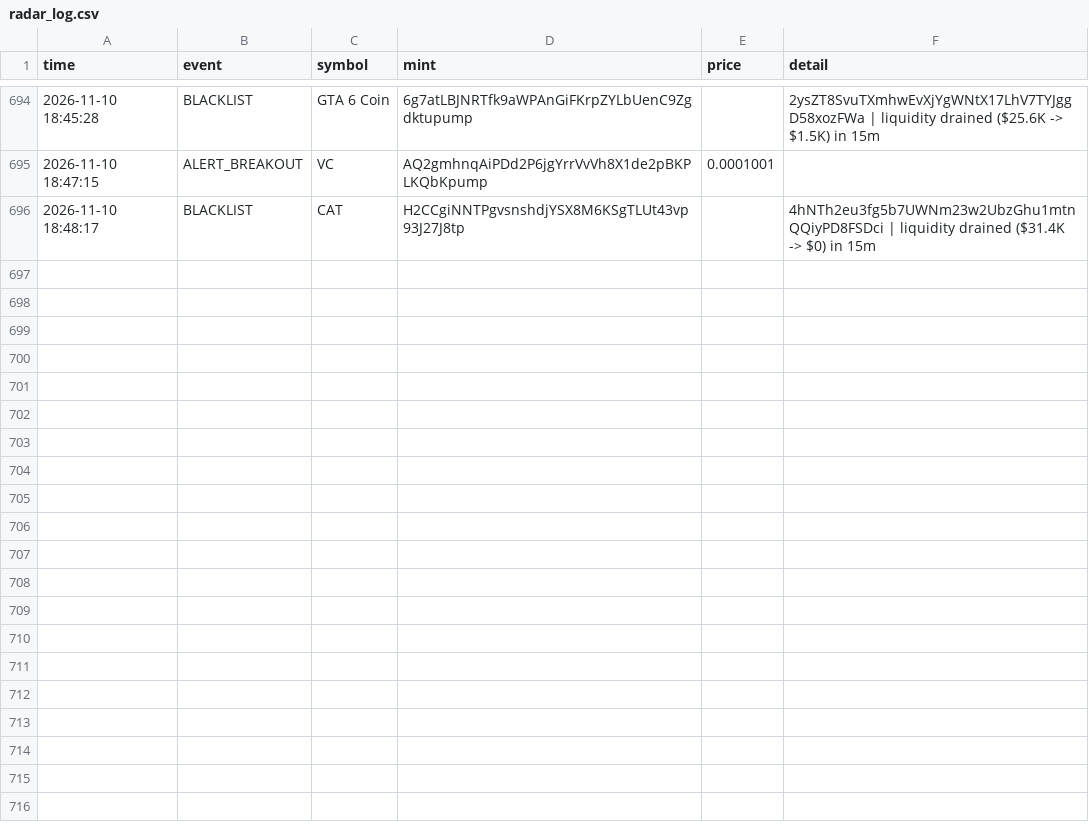
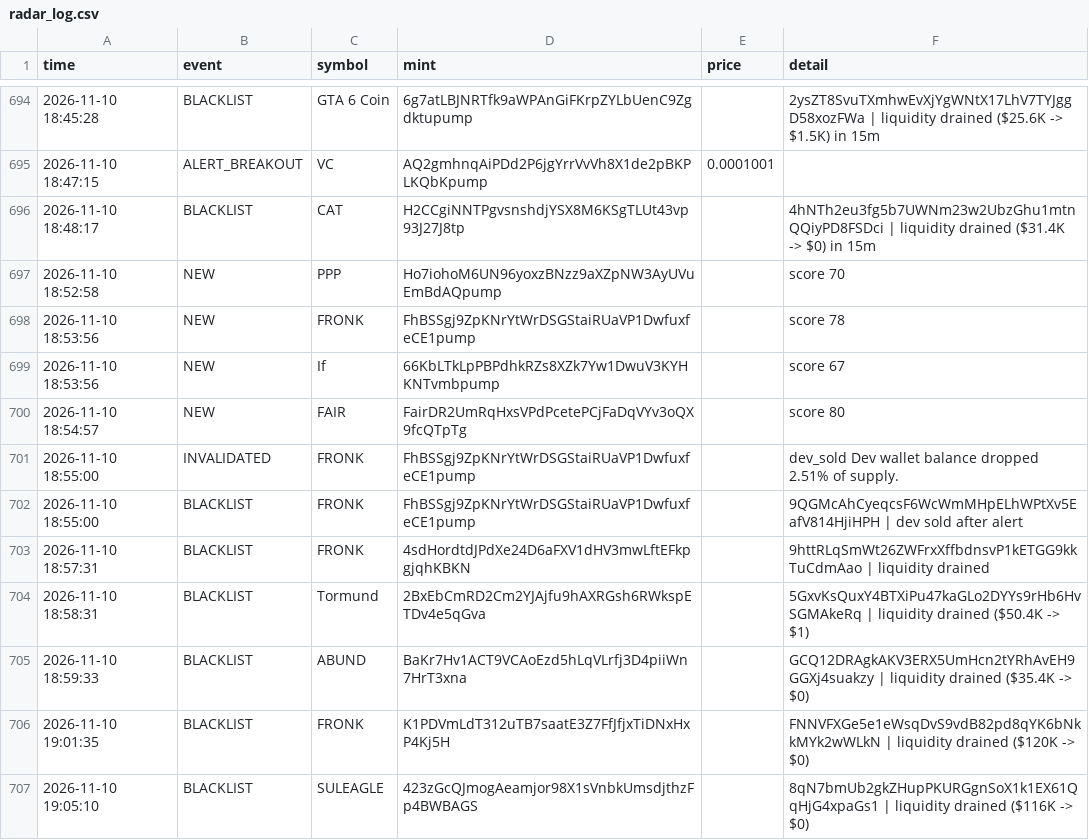
Before and after one commit to kaehwyn/signals, a CSV file: radar_log.csv, drawn as a sheet; only a part is shown, gaps mark what is left out.

```diff
--- a/radar_log.csv
+++ b/radar_log.csv
@@ -696 +696,12 @@ time,event,symbol,mint,price,detail
 2026-11-10 18:48:17,BLACKLIST,CAT,H2CCgiNNTPgvsnshdjYSX8M6KSgTLUt43vp93J27J8tp,,4hNTh2eu3fg5b7UWNm23w2UbzGhu1mtnQQiyPD8FSDci | liquidity drained ($31.4K -> $0) in 15m
+2026-11-10 18:52:58,NEW,PPP,Ho7iohoM6UN96yoxzBNzz9aXZpNW3AyUVuEmBdAQpump,,score 70
+2026-11-10 18:53:56,NEW,FRONK,FhBSSgj9ZpKNrYtWrDSGStaiRUaVP1DwfuxfeCE1pump,,score 78
+2026-11-10 18:53:56,NEW,If,66KbLTkLpPBPdhkRZs8XZk7Yw1DwuV3KYHKNTvmbpump,,score 67
+2026-11-10 18:54:57,NEW,FAIR,FairDR2UmRqHxsVPdPcetePCjFaDqVYv3oQX9fcQTpTg,,score 80
+2026-11-10 18:55:00,INVALIDATED,FRONK,FhBSSgj9ZpKNrYtWrDSGStaiRUaVP1DwfuxfeCE1pump,,dev_sold Dev wallet balance dropped 2.51% of supply.
+2026-11-10 18:55:00,BLACKLIST,FRONK,FhBSSgj9ZpKNrYtWrDSGStaiRUaVP1DwfuxfeCE1pump,,9QGMcAhCyeqcsF6WcWmMHpELhWPtXv5EafV814HjiHPH | dev sold after alert
+2026-11-10 18:57:31,BLACKLIST,FRONK,4sdHordtdJPdXe24D6aFXV1dHV3mwLftEFkpgjqhKBKN,,9httRLqSmWt26ZWFrxXffbdnsvP1kETGG9kkTuCdmAao | liquidity drained
+2026-11-10 18:58:31,BLACKLIST,Tormund,2BxEbCmRD2Cm2YJAjfu9hAXRGsh6RWkspETDv4e5qGva,,5GxvKsQuxY4BTXiPu47kaGLo2DYYs9rHb6HvSGMAkeRq | liquidity drained ($50.4K -> $1)
+2026-11-10 18:59:33,BLACKLIST,ABUND,BaKr7Hv1ACT9VCAoEzd5hLqVLrfj3D4piiWn7HrT3xna,,GCQ12DRAgkAKV3ERX5UmHcn2tYRhAvEH9GGXj4suakzy | liquidity drained ($35.4K -> $0)
+2026-11-10 19:01:35,BLACKLIST,FRONK,K1PDVmLdT312uTB7saatE3Z7FfJfjxTiDNxHxP4Kj5H,,FNNVFXGe5e1eWsqDvS9vdB82pd8qYK6bNkkMYk2wWLkN | liquidity drained ($120K -> $0)
+2026-11-10 19:05:10,BLACKLIST,SULEAGLE,423zGcQJmogAeamjor98X1sVnbkUmsdjthzFp4BWBAGS,,8qN7bmUb2gkZHupPKURGgnSoX1k1EX61QqHjG4xpaGs1 | liquidity drained ($116K -> $0)
```
Also changed, not shown: 4 other files.
